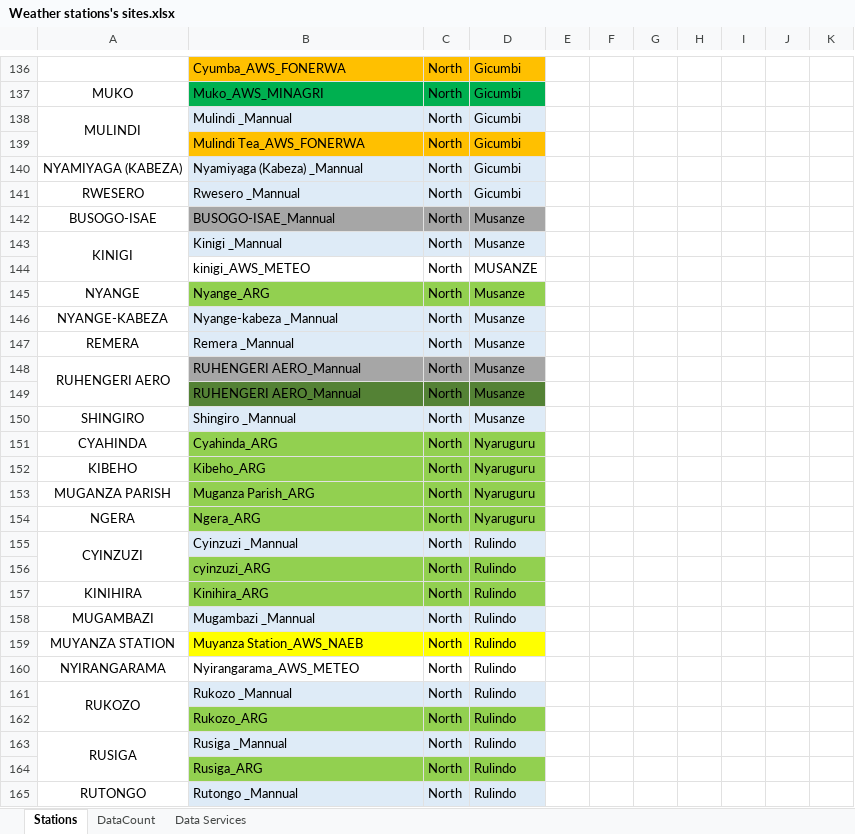
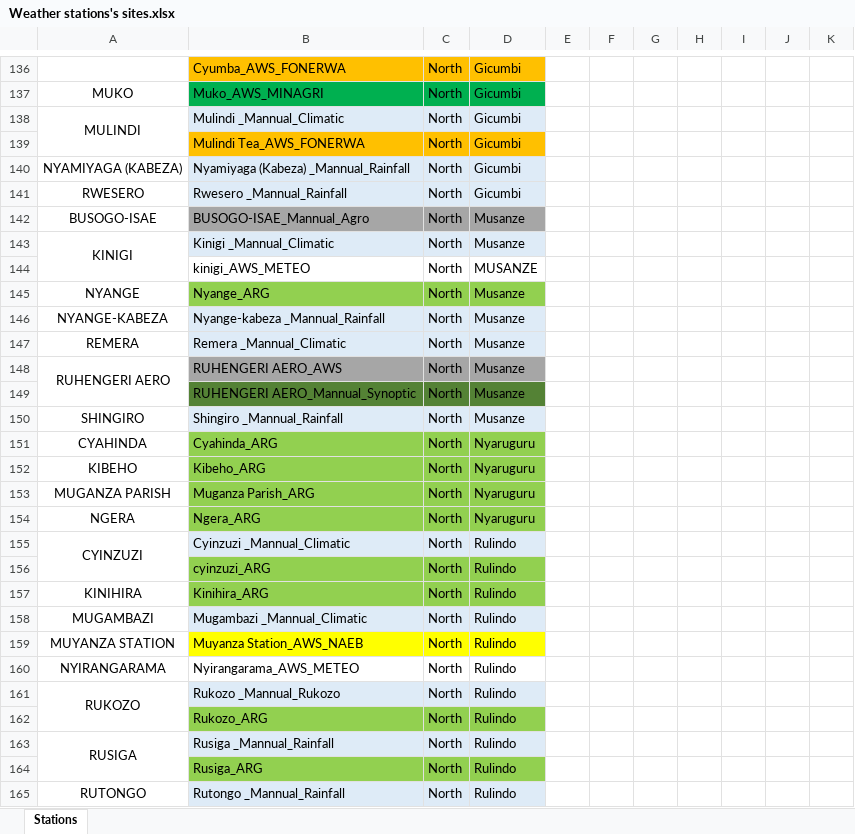
Before and after one commit to bikochris/Data-Quality-Control, an Excel workbook: More/Activities/Weather stations's sites.xlsx, sheet Stations, drawn as a sheet; only a part is shown, gaps mark what is left out; values as stored, in another font and other column widths than the file's, no borders; conditional formats not drawn; the diff covers the shown part only; the diff names each change by its address in the sheet, - before the commit and + after, or states it on an @@ line.

```diff
--- a/More/Activities/Weather stations's sites.xlsx (sheet Stations)
+++ b/More/Activities/Weather stations's sites.xlsx (sheet Stations)
-sheet tab: DataCount
-sheet tab: Data Services
-B138: Mulindi _Mannual
+B138: Mulindi _Mannual_Climatic
-B140: Nyamiyaga (Kabeza) _Mannual
+B140: Nyamiyaga (Kabeza) _Mannual_Rainfall
-B141: Rwesero _Mannual
+B141: Rwesero _Mannual_Rainfall
-B142: BUSOGO-ISAE_Mannual
+B142: BUSOGO-ISAE_Mannual_Agro
-B143: Kinigi _Mannual
+B143: Kinigi _Mannual_Climatic
-B146: Nyange-kabeza _Mannual
+B146: Nyange-kabeza _Mannual_Rainfall
-B147: Remera _Mannual
+B147: Remera _Mannual_Climatic
-B148: RUHENGERI AERO_Mannual
+B148: RUHENGERI AERO_AWS
-B149: RUHENGERI AERO_Mannual
+B149: RUHENGERI AERO_Mannual_Synoptic
-B150: Shingiro _Mannual
+B150: Shingiro _Mannual_Rainfall
-B155: Cyinzuzi _Mannual
+B155: Cyinzuzi _Mannual_Climatic
-B158: Mugambazi _Mannual
+B158: Mugambazi _Mannual_Climatic
-B161: Rukozo _Mannual
+B161: Rukozo _Mannual_Rukozo
-B163: Rusiga _Mannual
+B163: Rusiga _Mannual_Rainfall
-B165: Rutongo _Mannual
+B165: Rutongo _Mannual_Rainfall
```
Also changed, not shown: 132 edited cells and cell formats elsewhere in this sheet, Dashboard/OperationalARG&AWS.xlsx, 8 other files.
